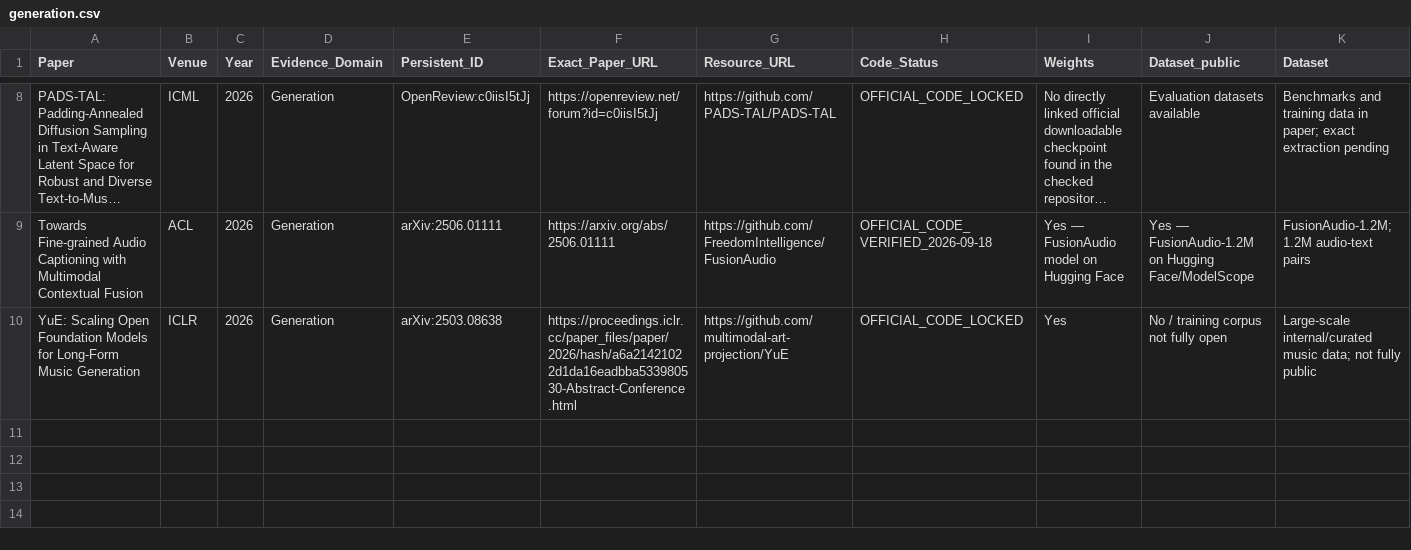
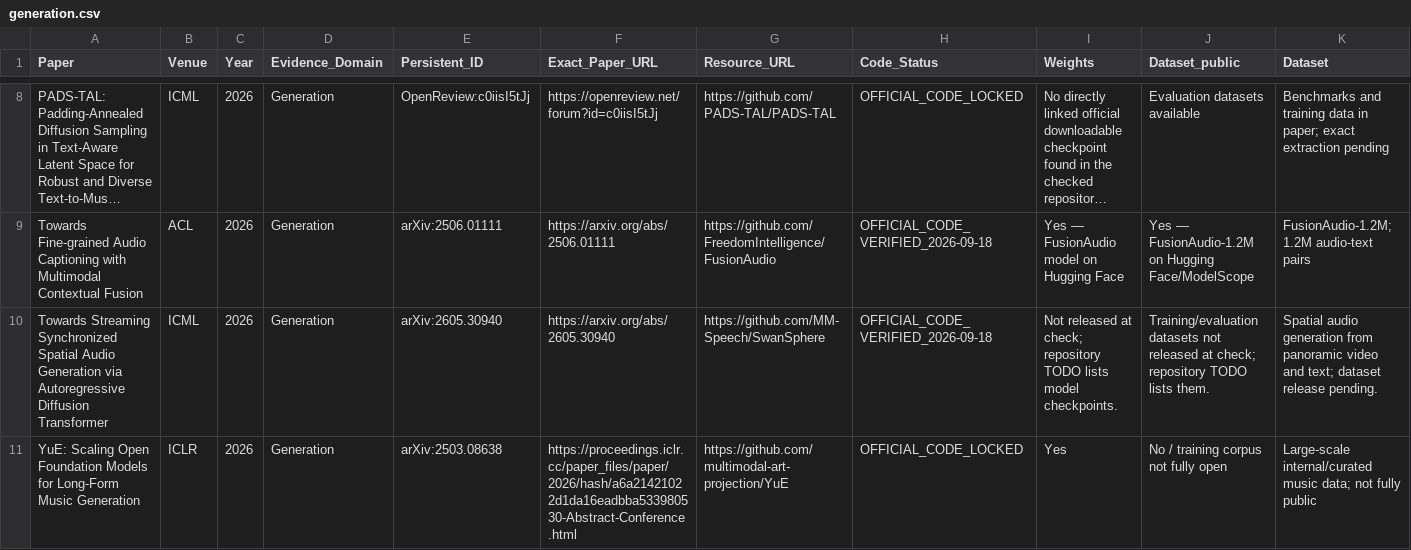
Before and after one commit to zyh123599/music-ai-foundation-model-survey-resources, a CSV file: resources/models/generation.csv, drawn as a sheet; only a part is shown, gaps mark what is left out; long unchanged cells end in …; rows hold the shown columns only; the diff names each change by its address in the sheet, - before the commit and + after, or states it on an @@ line.

Commit message:
Add second-wave resource entries

```diff
--- a/resources/models/generation.csv
+++ b/resources/models/generation.csv
+row 10: Towards Streaming Synchronized Spatial Audio Generation via Autoregressive Diffusion Transformer | ICML | 2026 | Generation | arXiv:2605.30940 | https://arxiv.org/abs/2605.30940 | https://github.com/MM-Speech/SwanSphere | OFFICIAL_CODE_VERIFIED_2026-09-18 | Not released at check; repository TODO lists model checkpoints. | Training/evaluation datasets not released at check; repository TODO lists them. | Spatial audio generation from panoramic video and text; dataset release pending.
```
